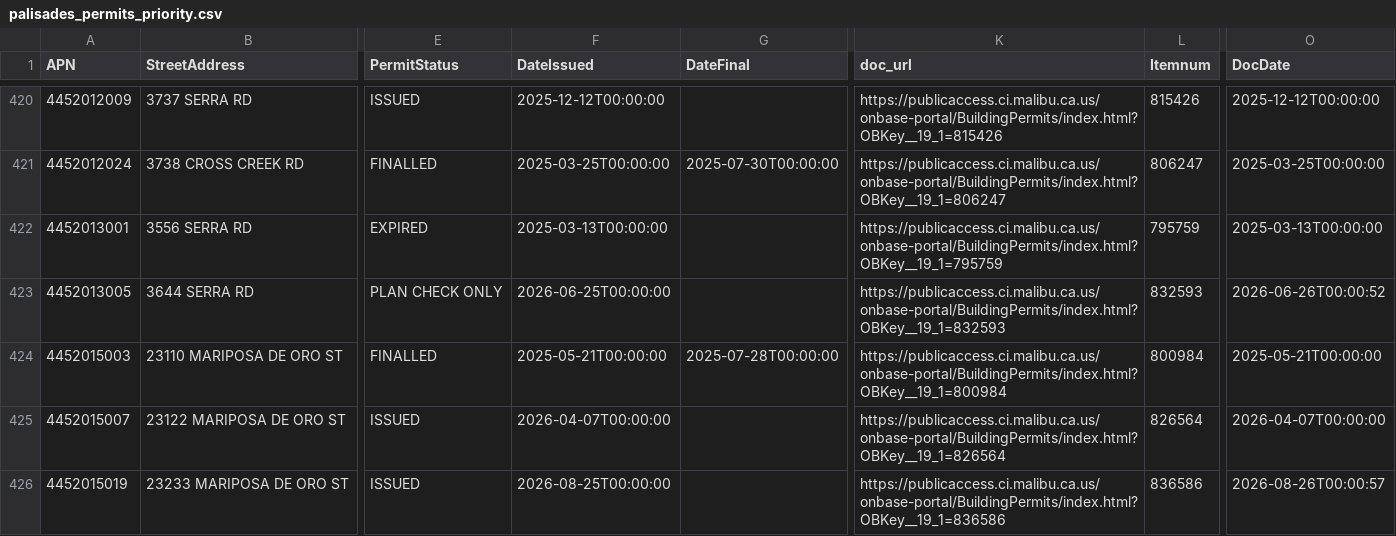
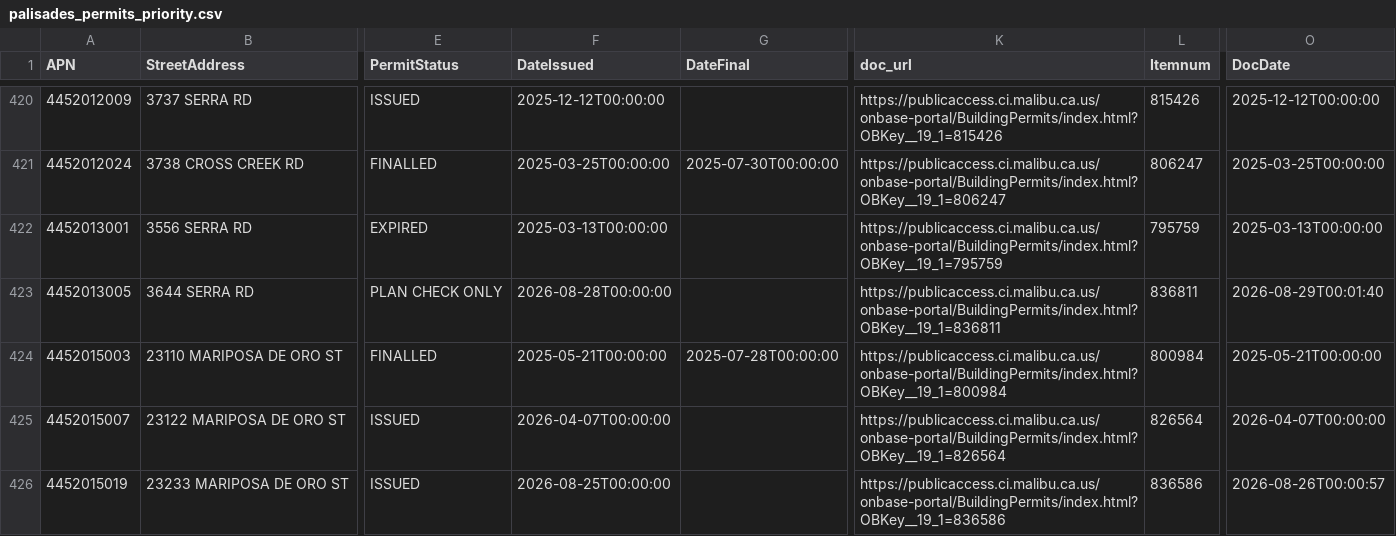
Before and after one commit to maliburebuildtaskforce/permit-tracker, a CSV file: data/palisades_permits_priority.csv, drawn as a sheet; only a part is shown, gaps mark what is left out; the diff names each change by its address in the sheet, - before the commit and + after, or states it on an @@ line.

```diff
--- a/data/palisades_permits_priority.csv
+++ b/data/palisades_permits_priority.csv
-F423 (DateIssued): 2026-06-25T00:00:00
+F423 (DateIssued): 2026-08-28T00:00:00
-K423 (doc_url): https://publicaccess.ci.malibu.ca.us/onbase-portal/BuildingPermits/index.html?OBKey__19_1=832593
+K423 (doc_url): https://publicaccess.ci.malibu.ca.us/onbase-portal/BuildingPermits/index.html?OBKey__19_1=836811
-L423 (Itemnum): 832593
+L423 (Itemnum): 836811
-O423 (DocDate): 2026-06-26T00:00:52
+O423 (DocDate): 2026-08-29T00:01:40
```
Also changed, not shown: data/palisades_permits_reports.csv.
